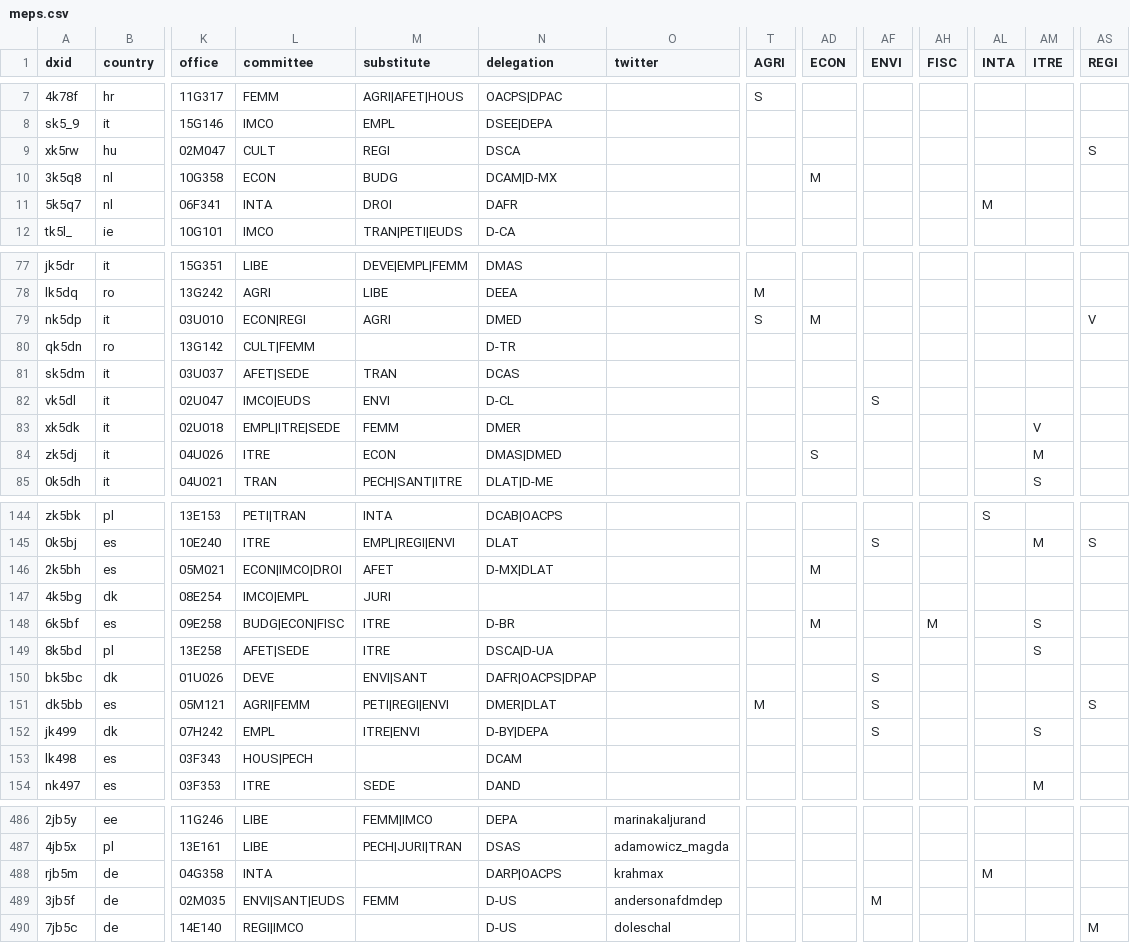
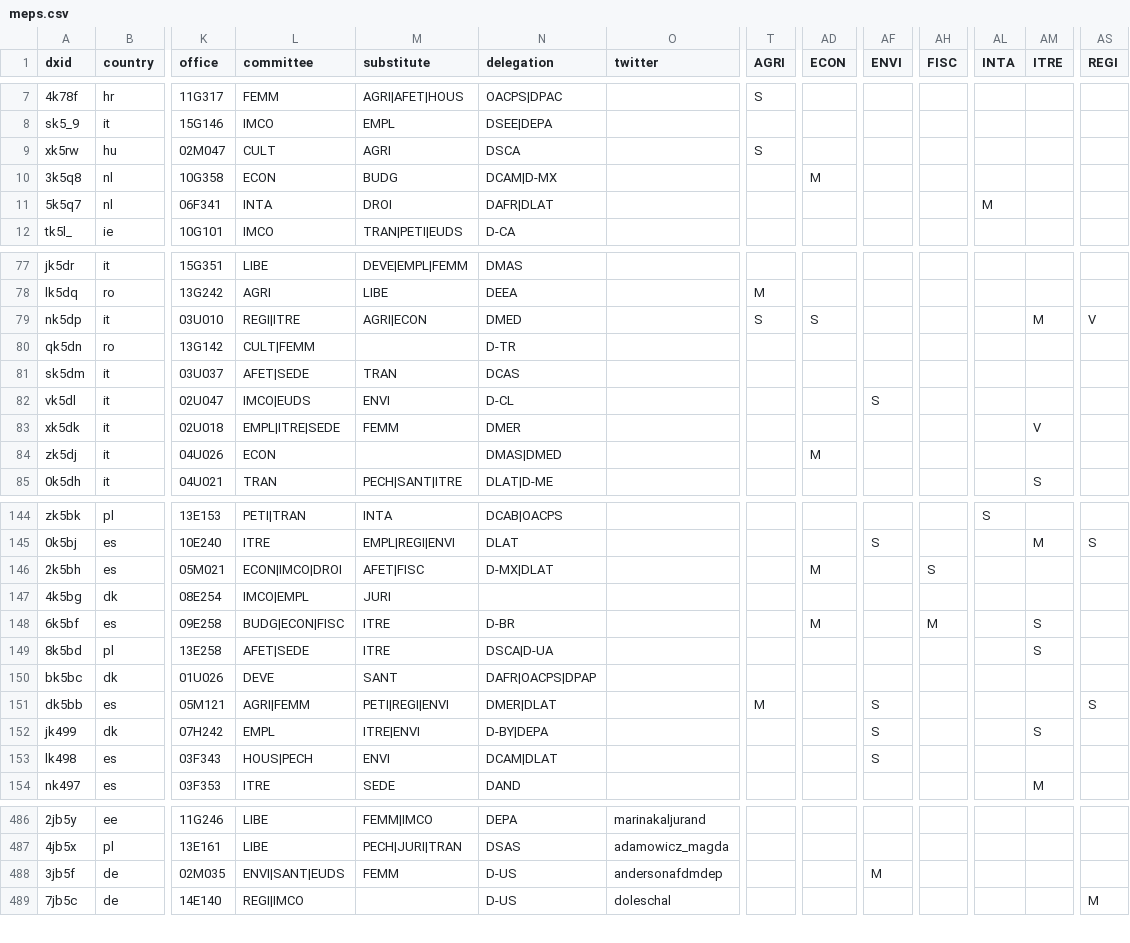
Before and after one commit to TechToThePeople/mep, a CSV file: data/meps.csv, drawn as a sheet; only a part is shown, gaps mark what is left out; rows hold the shown columns only; the diff covers the shown part only; the diff names each change by its address in the sheet, - before the commit and + after, or states it on an @@ line.

```diff
--- a/data/meps.csv
+++ b/data/meps.csv
-M9 (substitute): REGI
+M9 (substitute): AGRI
-T9 (AGRI): (empty)
+T9 (AGRI): S
-AS9 (REGI): S
+AS9 (REGI): (empty)
-N11 (delegation): DAFR
+N11 (delegation): DAFR|DLAT
-L79 (committee): ECON|REGI
+L79 (committee): REGI|ITRE
-M79 (substitute): AGRI
+M79 (substitute): AGRI|ECON
-AD79 (ECON): M
+AD79 (ECON): S
-AM79 (ITRE): (empty)
+AM79 (ITRE): M
-L84 (committee): ITRE
+L84 (committee): ECON
-M84 (substitute): ECON
+M84 (substitute): (empty)
-AD84 (ECON): S
+AD84 (ECON): M
-AM84 (ITRE): M
+AM84 (ITRE): (empty)
-M146 (substitute): AFET
+M146 (substitute): AFET|FISC
-AH146 (FISC): (empty)
+AH146 (FISC): S
-M150 (substitute): ENVI|SANT
+M150 (substitute): SANT
-AF150 (ENVI): S
+AF150 (ENVI): (empty)
-M153 (substitute): (empty)
+M153 (substitute): ENVI
-N153 (delegation): DCAM
+N153 (delegation): DCAM|DLAT
-AF153 (ENVI): (empty)
+AF153 (ENVI): S
-row 488: rjb5m | de | 04G358 | INTA |  | DARP|OACPS | krahmax |  |  |  |  | M
```
Also changed, not shown: 26 edited cells elsewhere in this file, data/inout.csv, data/meps.all.csv, 4 other files.
